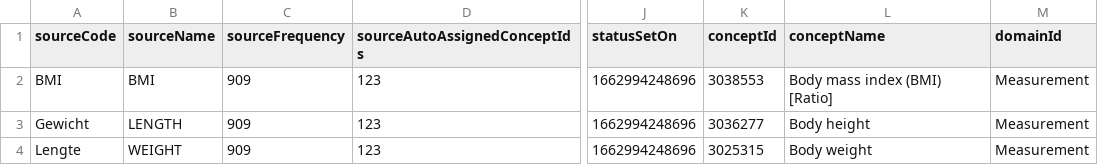
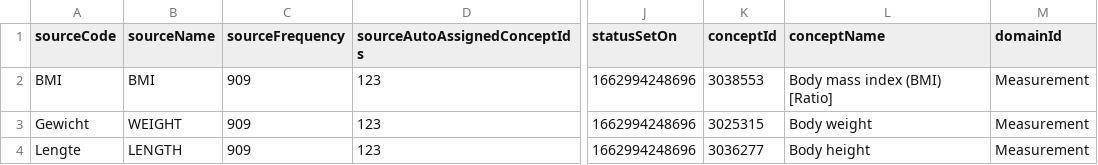
Before and after one commit to RADar-AZDelta/AZDelta-OMOP-CDM, a CSV file: measurement/measurement_concept_id/metingen_usagi.csv, drawn as a sheet; only a part is shown, gaps mark what is left out; the diff names each change by its address in the sheet, - before the commit and + after, or states it on an @@ line.

Commit message:
linked relevent obs to moc measures and obs

```diff
--- a/measurement/measurement_concept_id/metingen_usagi.csv
+++ b/measurement/measurement_concept_id/metingen_usagi.csv
-B3 (sourceName): LENGTH
+B3 (sourceName): WEIGHT
-K3 (conceptId): 3036277
+K3 (conceptId): 3025315
-L3 (conceptName): Body height
+L3 (conceptName): Body weight
-B4 (sourceName): WEIGHT
+B4 (sourceName): LENGTH
-K4 (conceptId): 3025315
+K4 (conceptId): 3036277
-L4 (conceptName): Body weight
+L4 (conceptName): Body height
```
Also changed, not shown: 3 other files.
